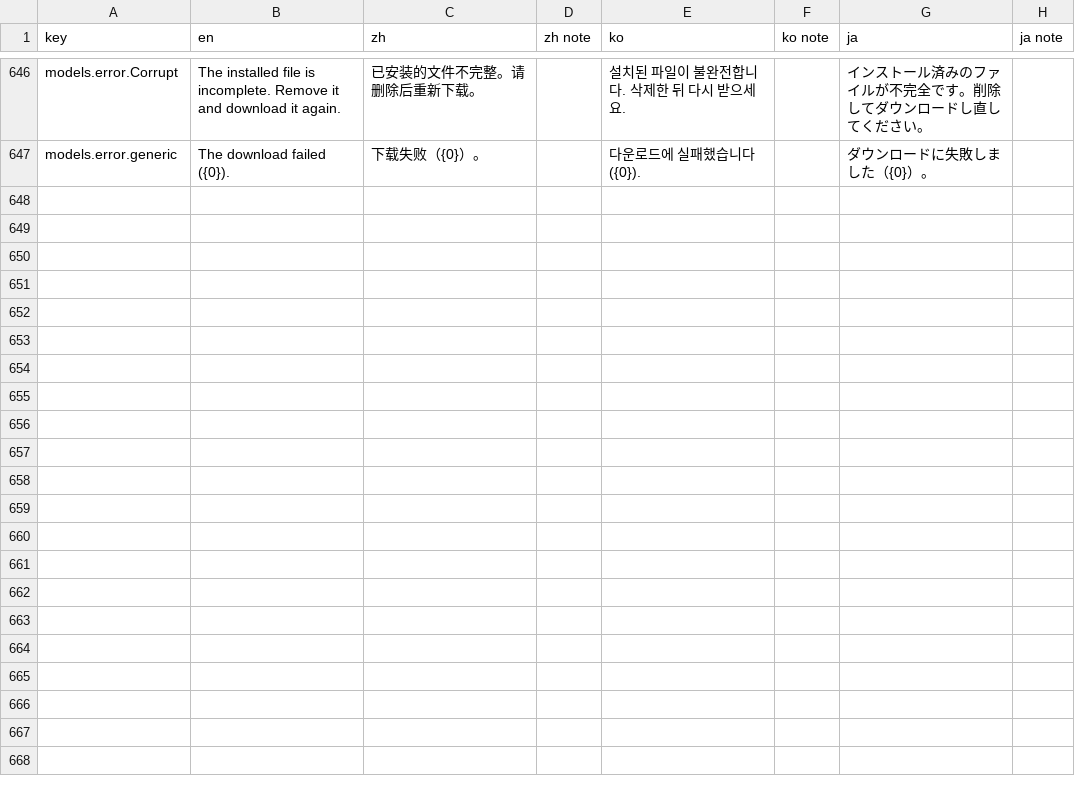
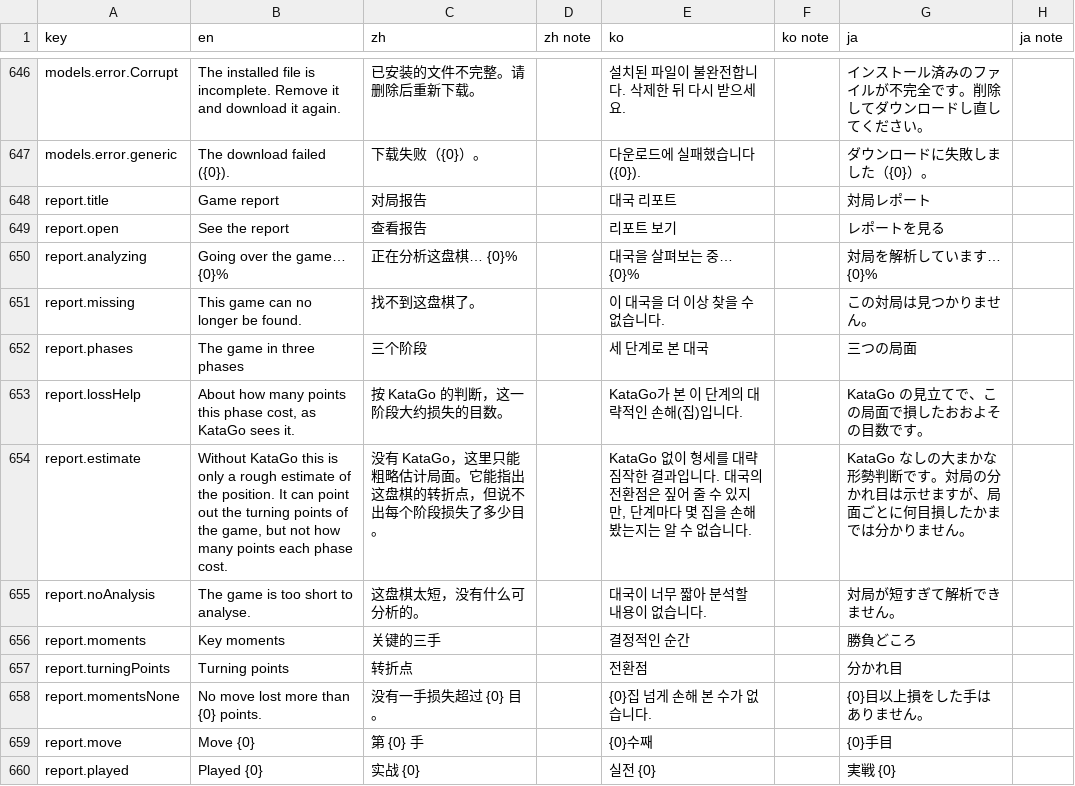
Before and after one commit to hxddh/goban-studio, a CSV file: docs/l10n/strings.csv, drawn as a sheet; only a part is shown, gaps mark what is left out; the diff covers the shown part only.

```diff
--- a/docs/l10n/strings.csv
+++ b/docs/l10n/strings.csv
@@ -647 +647,14 @@
 "models.error.generic","The download failed ({0}).","下载失败（{0}）。","","다운로드에 실패했습니다 ({0}).","","ダウンロードに失敗しました（{0}）。",""
+"report.title","Game report","对局报告","","대국 리포트","","対局レポート",""
+"report.open","See the report","查看报告","","리포트 보기","","レポートを見る",""
+"report.analyzing","Going over the game… {0}%","正在分析这盘棋… {0}%","","대국을 살펴보는 중… {0}%","","対局を解析しています… {0}%",""
+"report.missing","This game can no longer be found.","找不到这盘棋了。","","이 대국을 더 이상 찾을 수 없습니다.","","この対局は見つかりません。",""
+"report.phases","The game in three phases","三个阶段","","세 단계로 본 대국","","三つの局面",""
+"report.lossHelp","About how many points this phase cost, as KataGo sees it.","按 KataGo 的判断，这一阶段大约损失的目数。","","KataGo가 본 이 단계의 대략적인 손해(집)입니다.","","KataGo の見立てで、この局面で損したおおよその目数です。",""
+"report.estimate","Without KataGo this is only a rough estimate of the position. It can point out the turning points of the game, but not how many points each phase cost.","没有 KataGo，这里只能粗略估计局面。它能指出这盘棋的转折点，但说不出每个阶段损失了多少目。","","KataGo 없이 형세를 대략 짐작한 결과입니다. 대국의 전환점은 짚어 줄 수 있지만, 단계마다 몇 집을 손해 봤는지는 알 수 없습니다.","","KataGo なしの大まかな形勢判断です。対局の分かれ目は示せますが、局面ごとに何目損したかまでは分かりません。",""
+"report.noAnalysis","The game is too short to analyse.","这盘棋太短，没有什么可分析的。","","대국이 너무 짧아 분석할 내용이 없습니다.","","対局が短すぎて解析できません。",""
+"report.moments","Key moments","关键的三手","","결정적인 순간","","勝負どころ",""
+"report.turningPoints","Turning points","转折点","","전환점","","分かれ目",""
+"report.momentsNone","No move lost more than {0} points.","没有一手损失超过 {0} 目。","","{0}집 넘게 손해 본 수가 없습니다.","","{0}目以上損をした手はありません。",""
+"report.move","Move {0}","第 {0} 手","","{0}수째","","{0}手目",""
+"report.played","Played {0}","实战 {0}","","실전 {0}","","実戦 {0}",""
```
Also changed, not shown: 13 added rows elsewhere in this file, 17 other files.
